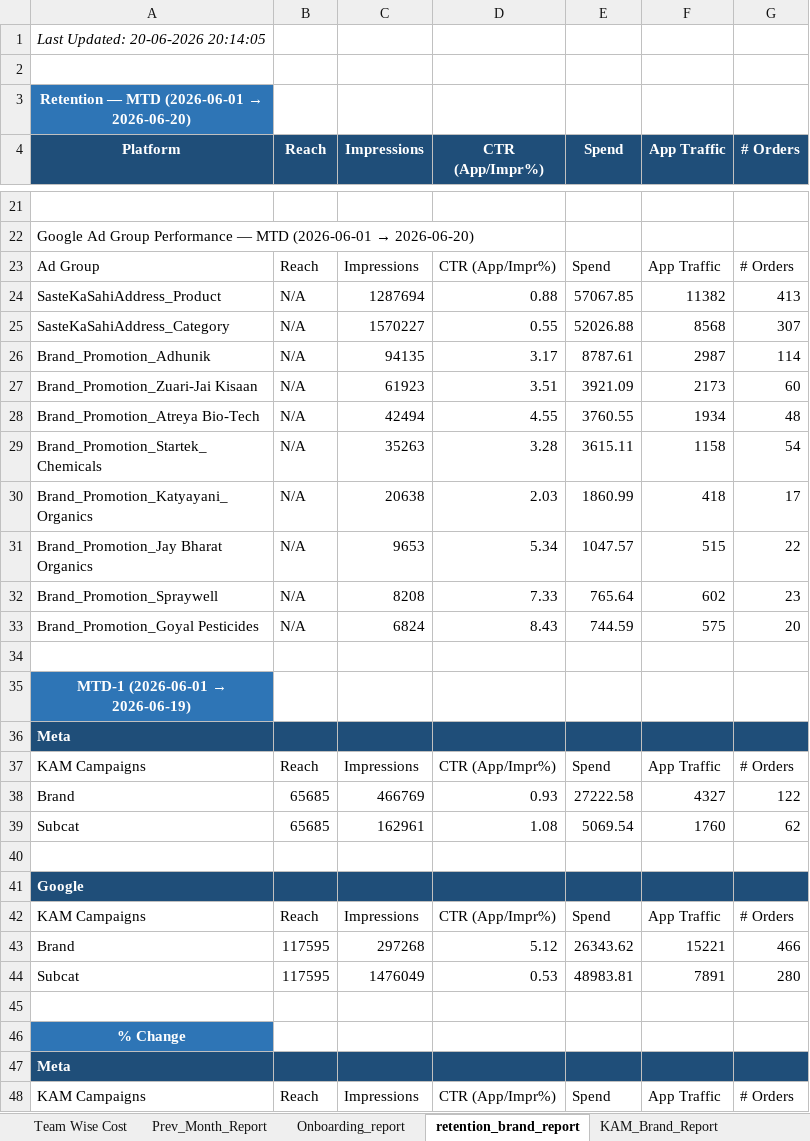
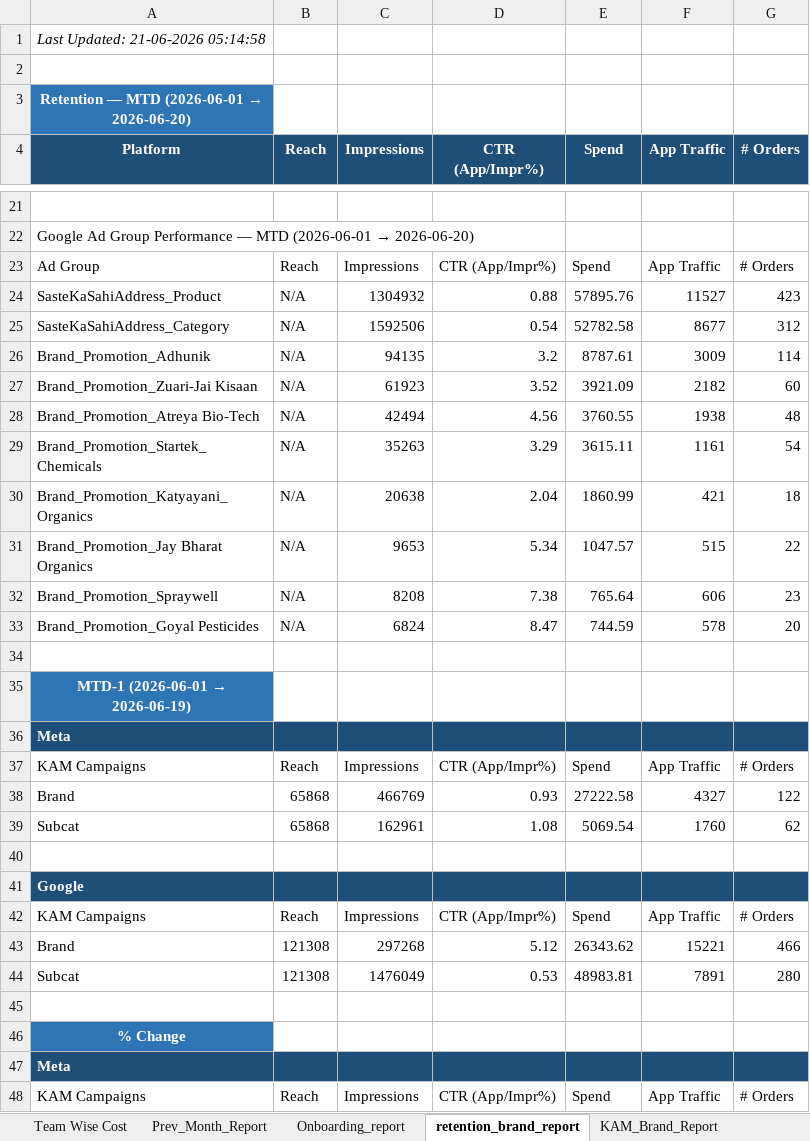
Before and after one commit to ankitbk-gm/auto_ads_report_bot, an Excel workbook: reports/Team Wise Cost.xlsx, sheet retention_brand_report, drawn as a sheet; only a part is shown, gaps mark what is left out; values as stored, in another font and other column widths than the file's, no borders; removed rows and columns are numbered as before the commit, all else as after; the diff covers the shown part only; the diff names each change by its address in the sheet, - before the commit and + after, or states it on an @@ line.

```diff
--- a/reports/Team Wise Cost.xlsx (sheet retention_brand_report)
+++ b/reports/Team Wise Cost.xlsx (sheet retention_brand_report)
-A1 (Platform): Last Updated: 20-06-2026 20:14:05
+A1 (Platform): Last Updated: 21-06-2026 05:14:58
-C24 (Impressions): 1287694
+C24 (Impressions): 1304932
-E24 (Spend): 57067.85
+E24 (Spend): 57895.76
-F24 (App Traffic): 11382
+F24 (App Traffic): 11527
-G24 (# Orders): 413
+G24 (# Orders): 423
-row 25: SasteKaSahiAddress_Category | N/A | 1570227 | 0.55 | 52026.88 | 8568 | 307
+row 25: SasteKaSahiAddress_Category | N/A | 1592506 | 0.54 | 52782.58 | 8677 | 312
-D26 (CTR (App/Impr%)): 3.17
+D26 (CTR (App/Impr%)): 3.2
-F26 (App Traffic): 2987
+F26 (App Traffic): 3009
-D27 (CTR (App/Impr%)): 3.51
+D27 (CTR (App/Impr%)): 3.52
-F27 (App Traffic): 2173
+F27 (App Traffic): 2182
-D28 (CTR (App/Impr%)): 4.55
+D28 (CTR (App/Impr%)): 4.56
-F28 (App Traffic): 1934
+F28 (App Traffic): 1938
-D29 (CTR (App/Impr%)): 3.28
+D29 (CTR (App/Impr%)): 3.29
-F29 (App Traffic): 1158
+F29 (App Traffic): 1161
-D30 (CTR (App/Impr%)): 2.03
+D30 (CTR (App/Impr%)): 2.04
-F30 (App Traffic): 418
+F30 (App Traffic): 421
-G30 (# Orders): 17
+G30 (# Orders): 18
-D32 (CTR (App/Impr%)): 7.33
+D32 (CTR (App/Impr%)): 7.38
-F32 (App Traffic): 602
+F32 (App Traffic): 606
-D33 (CTR (App/Impr%)): 8.43
+D33 (CTR (App/Impr%)): 8.47
-F33 (App Traffic): 575
+F33 (App Traffic): 578
-B38:B39 (Reach): 65685
+B38:B39 (Reach): 65868
-B43:B44 (Reach): 117595
+B43:B44 (Reach): 121308
```
Also changed, not shown: 3 added rows, 3 removed rows and 15 edited cells elsewhere in this sheet, sheet Webengage_Analysis, sheet Onboarding_report, sheet KAM_Brand_Report, sheet Inapp_Subcat_Report, sheet Team Wise Cost, sheet Inapp_Sale_Report.
